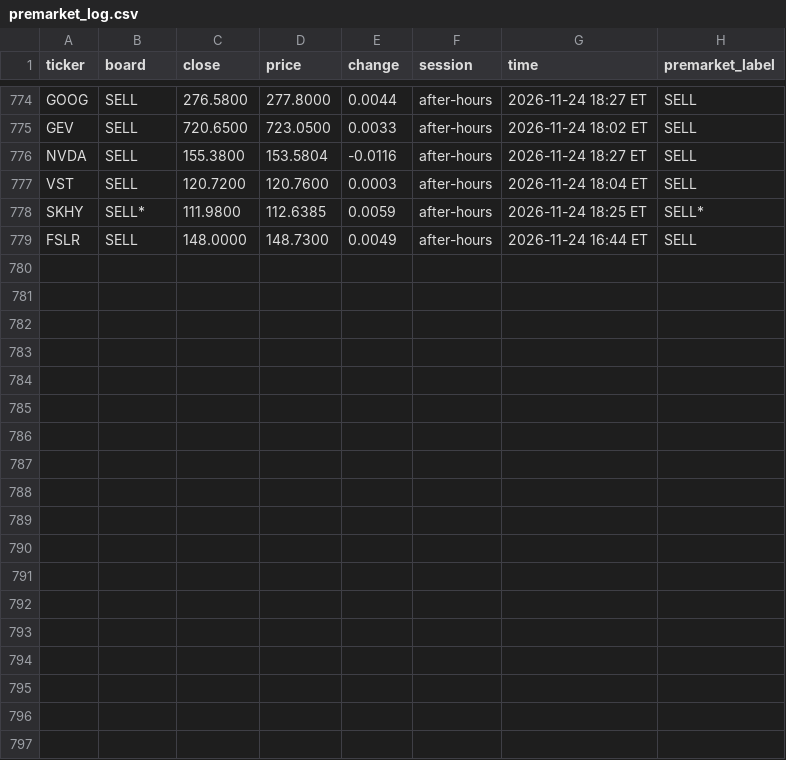
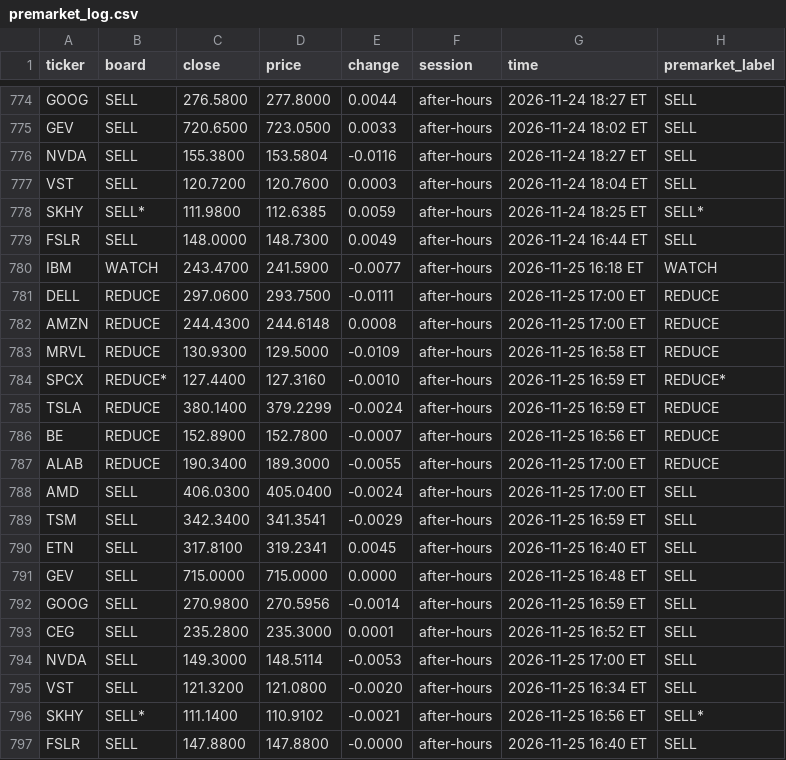
Before and after one commit to Clairechen163/stock-signal-lab, a CSV file: reports/premarket_log.csv, drawn as a sheet; only a part is shown, gaps mark what is left out; the diff names each change by its address in the sheet, - before the commit and + after, or states it on an @@ line.

```diff
--- a/reports/premarket_log.csv
+++ b/reports/premarket_log.csv
+row 780: IBM | WATCH | 243.4700 | 241.5900 | -0.0077 | after-hours | 2026-11-25 16:18 ET | WATCH
+row 781: DELL | REDUCE | 297.0600 | 293.7500 | -0.0111 | after-hours | 2026-11-25 17:00 ET | REDUCE
+row 782: AMZN | REDUCE | 244.4300 | 244.6148 | 0.0008 | after-hours | 2026-11-25 17:00 ET | REDUCE
+row 783: MRVL | REDUCE | 130.9300 | 129.5000 | -0.0109 | after-hours | 2026-11-25 16:58 ET | REDUCE
+row 784: SPCX | REDUCE* | 127.4400 | 127.3160 | -0.0010 | after-hours | 2026-11-25 16:59 ET | REDUCE*
+row 785: TSLA | REDUCE | 380.1400 | 379.2299 | -0.0024 | after-hours | 2026-11-25 16:59 ET | REDUCE
+row 786: BE | REDUCE | 152.8900 | 152.7800 | -0.0007 | after-hours | 2026-11-25 16:56 ET | REDUCE
+row 787: ALAB | REDUCE | 190.3400 | 189.3000 | -0.0055 | after-hours | 2026-11-25 17:00 ET | REDUCE
+row 788: AMD | SELL | 406.0300 | 405.0400 | -0.0024 | after-hours | 2026-11-25 17:00 ET | SELL
+row 789: TSM | SELL | 342.3400 | 341.3541 | -0.0029 | after-hours | 2026-11-25 16:59 ET | SELL
+row 790: ETN | SELL | 317.8100 | 319.2341 | 0.0045 | after-hours | 2026-11-25 16:40 ET | SELL
+row 791: GEV | SELL | 715.0000 | 715.0000 | 0.0000 | after-hours | 2026-11-25 16:48 ET | SELL
+row 792: GOOG | SELL | 270.9800 | 270.5956 | -0.0014 | after-hours | 2026-11-25 16:59 ET | SELL
+row 793: CEG | SELL | 235.2800 | 235.3000 | 0.0001 | after-hours | 2026-11-25 16:52 ET | SELL
+row 794: NVDA | SELL | 149.3000 | 148.5114 | -0.0053 | after-hours | 2026-11-25 17:00 ET | SELL
+row 795: VST | SELL | 121.3200 | 121.0800 | -0.0020 | after-hours | 2026-11-25 16:34 ET | SELL
+row 796: SKHY | SELL* | 111.1400 | 110.9102 | -0.0021 | after-hours | 2026-11-25 16:56 ET | SELL*
+row 797: FSLR | SELL | 147.8800 | 147.8800 | -0.0000 | after-hours | 2026-11-25 16:40 ET | SELL
```
Also changed, not shown: 2 other files.
